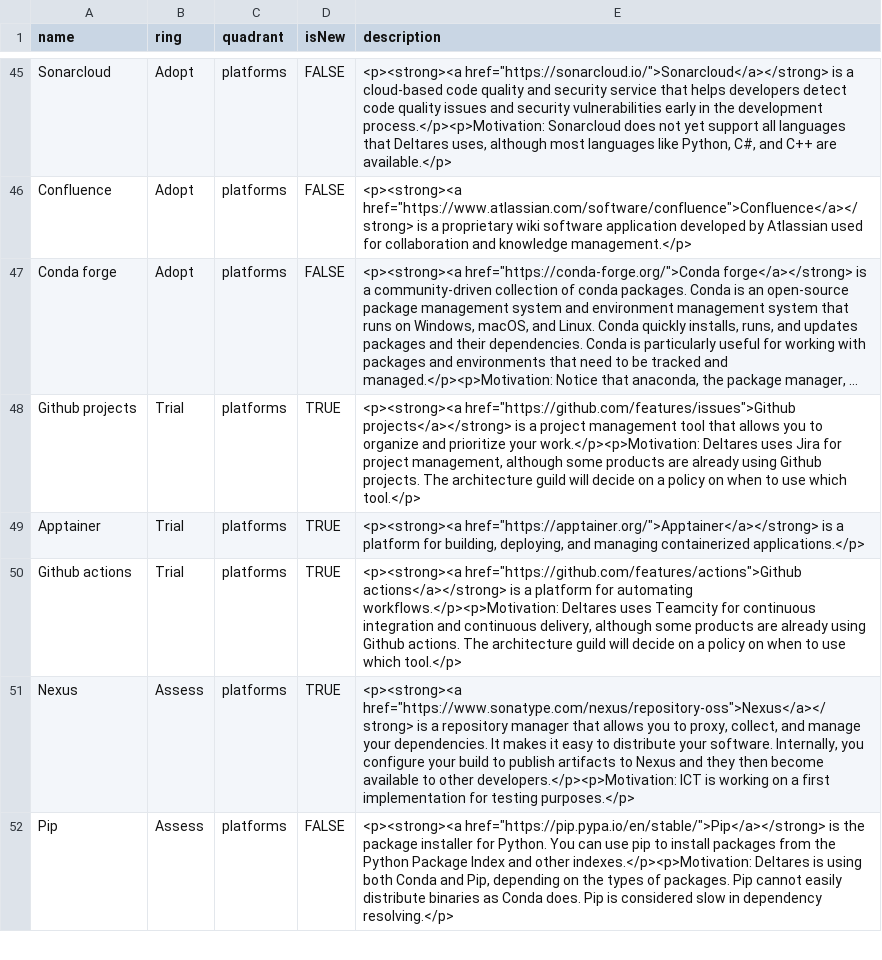
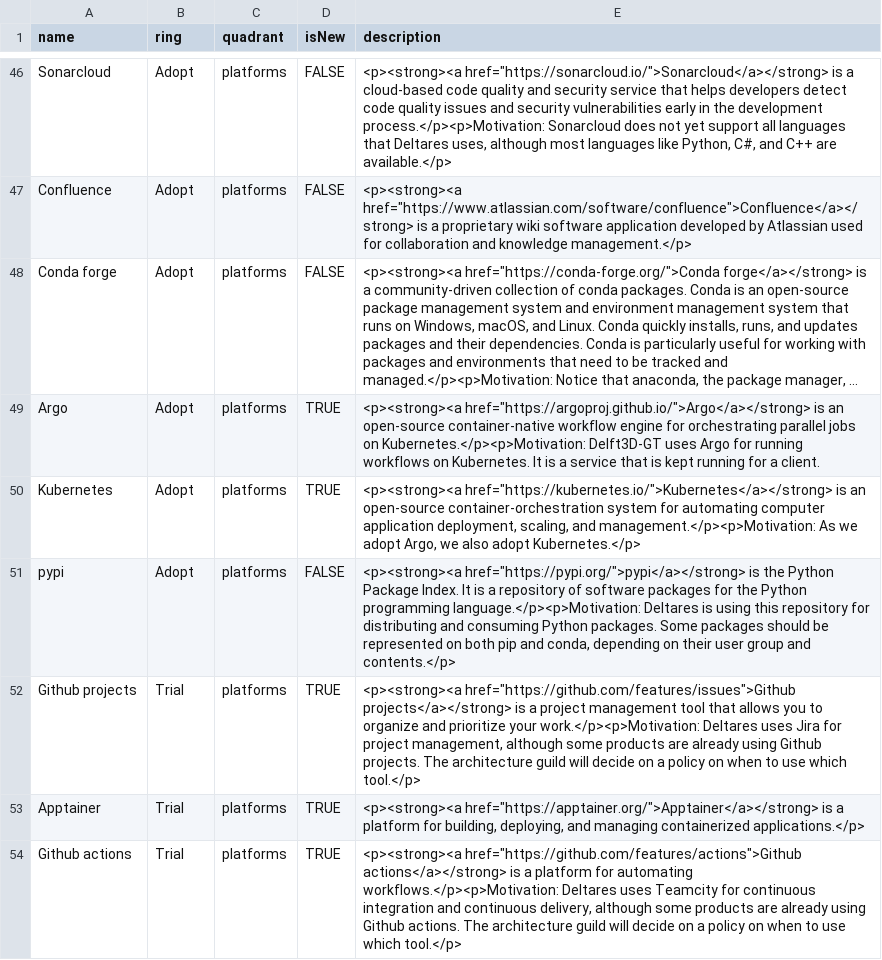
Before and after one commit to thoughtworks/build-your-own-radar, a CSV file: radar.csv, drawn as a sheet; only a part is shown, gaps mark what is left out; long unchanged cells end in …; removed rows and columns are numbered as before the commit, all else as after; the diff covers the shown part only; the diff names each change by its address in the sheet, - before the commit and + after, or states it on an @@ line.

Commit message:
Update with motivations from meeting on 16-5-2024 (#7)
* Update with motivations from meeting on 16-5-2024

* Address review comments

```diff
--- a/radar.csv
+++ b/radar.csv
+row 49: Argo | Adopt | platforms | TRUE | <p><strong><a href="https://argoproj.github.io/">Argo</a></strong> is an open-source container-native workflow engine for orchestrating parallel jobs on Kubernetes.</p><p>Motivation: Delft3D-GT uses Argo for running workflows on Kubernetes. It is a service that is kept running for a client.
+row 50: Kubernetes | Adopt | platforms | TRUE | <p><strong><a href="https://kubernetes.io/">Kubernetes</a></strong> is an open-source container-orchestration system for automating computer application deployment, scaling, and management.</p><p>Motivation: As we adopt Argo, we also adopt Kubernetes.</p>
+row 51: pypi | Adopt | platforms | FALSE | <p><strong><a href="https://pypi.org/">pypi</a></strong> is the Python Package Index. It is a repository of software packages for the Python programming language.</p><p>Motivation: Deltares is using this repository for distributing and consuming Python packages. Some packages should be represented on both pip and conda, depending on their user group and contents.</p>
-row 51: Nexus | Assess | platforms | TRUE | <p><strong><a href="https://www.sonatype.com/nexus/repository-oss">Nexus</a></strong> is a repository manager that allows you to proxy, collect, and manage your dependencies. It makes it easy to distribute your software. Internally, you configure your build to publish artifacts to Nexus and they then become available to other developers.</p><p>Motivation: ICT is working on a first implementation for testing purposes.</p>
-row 52: Pip | Assess | platforms | FALSE | <p><strong><a href="https://pip.pypa.io/en/stable/">Pip</a></strong> is the package installer for Python. You can use pip to install packages from the Python Package Index and other indexes.</p><p>Motivation: Deltares is using both Conda and Pip, depending on the types of packages. Pip cannot easily distribute binaries as Conda does. Pip is considered slow in dependency resolving.</p>
```
Also changed, not shown: 5 added rows, 4 removed rows, 2 moved rows and 7 edited cells elsewhere in this file.
